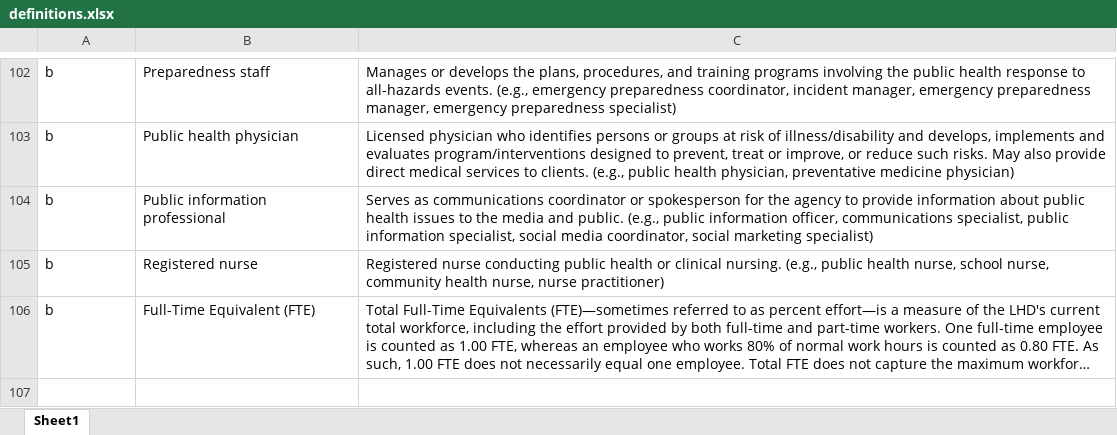
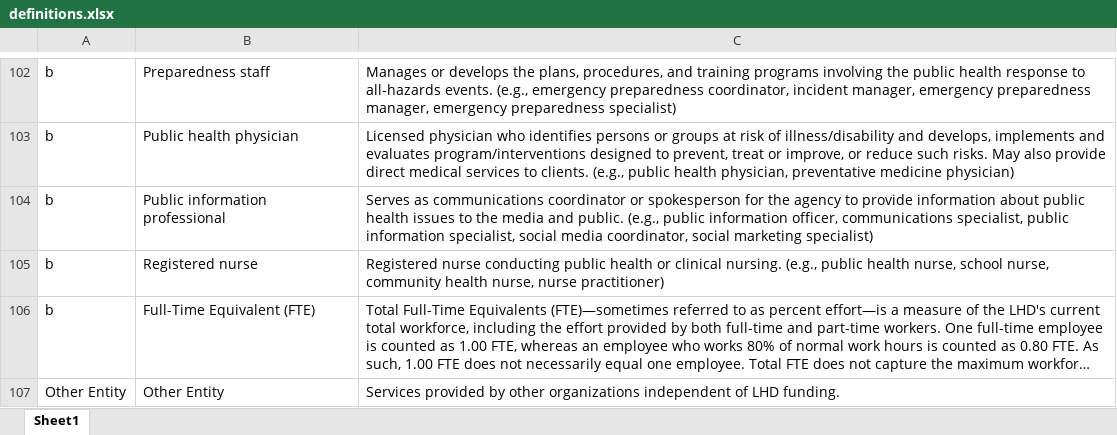
Before and after one commit to madocalder/nacchoProfile, an Excel workbook: data-raw/definitions.xlsx, sheet Sheet1, drawn as a sheet; only a part is shown, gaps mark what is left out; long unchanged cells end in …; values as stored, in another font and other column widths than the file's, no borders; the diff names each change by its address in the sheet, - before the commit and + after, or states it on an @@ line.

Commit message:
Add Other Entity definition to services page for "Other entity" input$topic; resolve incorrect input$ being called.

```diff
--- a/data-raw/definitions.xlsx (sheet Sheet1)
+++ b/data-raw/definitions.xlsx (sheet Sheet1)
+row 107: Other Entity | Other Entity | Services provided by other organizations independent of LHD funding.
```
Also changed, not shown: 2 other files.
